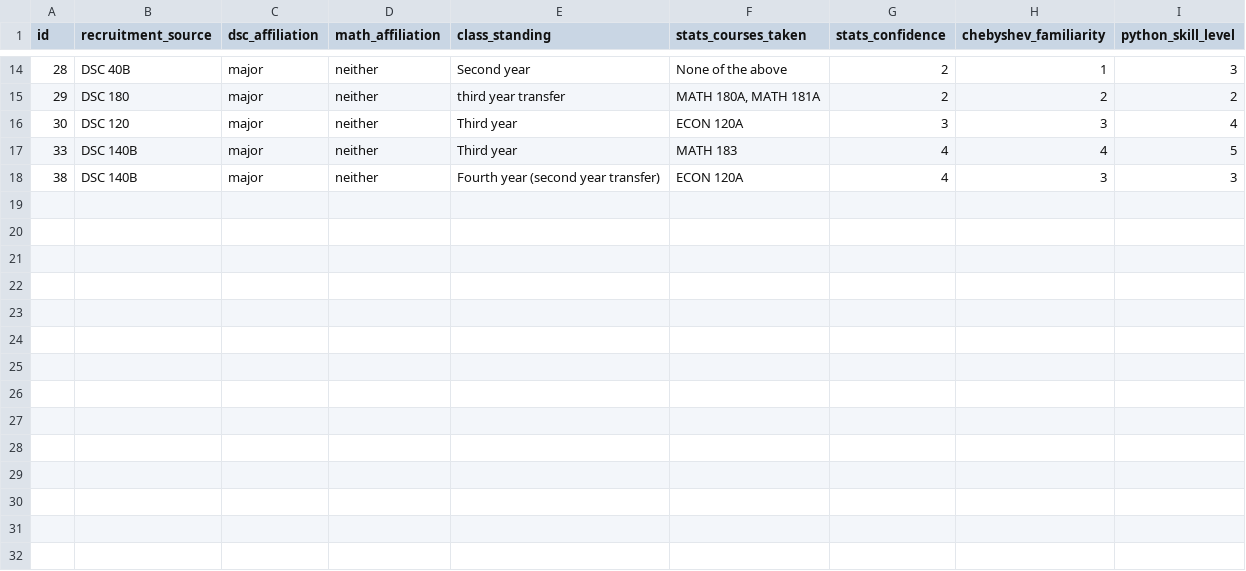
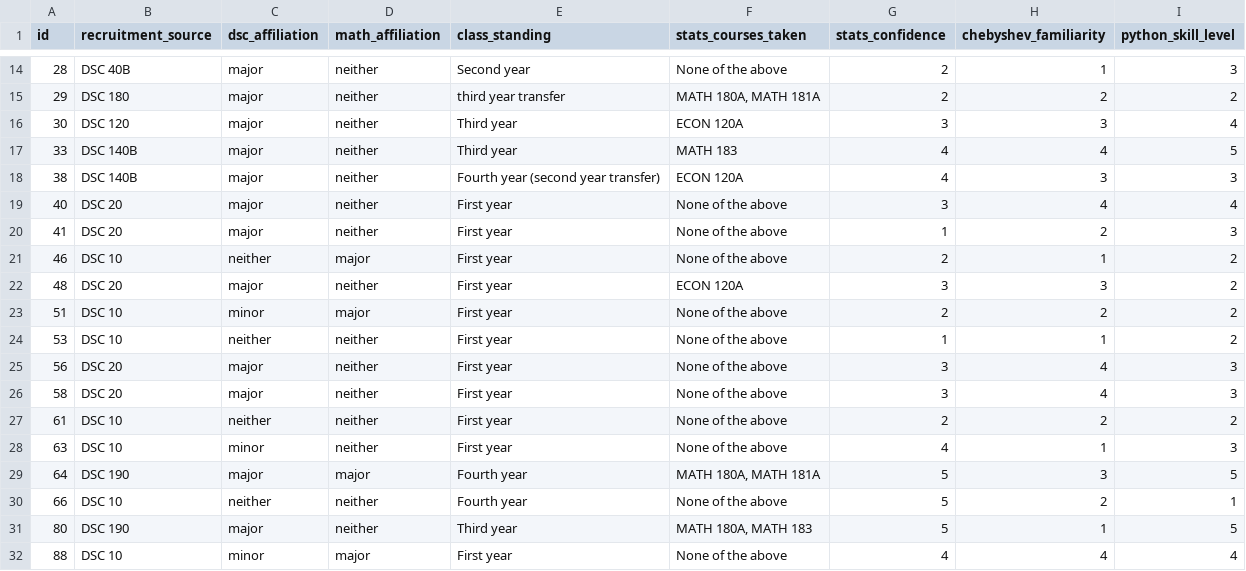
Before and after one commit to SaintHades/Simulation-coding-exercises-for-teaching-probability-theory, a CSV file: data/cleaned/intake_form.csv, drawn as a sheet; only a part is shown, gaps mark what is left out.

```diff
--- a/data/cleaned/intake_form.csv
+++ b/data/cleaned/intake_form.csv
@@ -18 +18,15 @@ id,recruitment_source,dsc_affiliation,math_affiliation,class_standing,stats_cour
 38,DSC 140B,major,neither,Fourth year (second year transfer),ECON 120A,4,3,3
+40,DSC 20,major,neither,First year,None of the above,3,4,4
+41,DSC 20,major,neither,First year,None of the above,1,2,3
+46,DSC 10,neither,major,First year,None of the above,2,1,2
+48,DSC 20,major,neither,First year,ECON 120A,3,3,2
+51,DSC 10,minor,major,First year,None of the above,2,2,2
+53,DSC 10,neither,neither,First year,None of the above,1,1,2
+56,DSC 20,major,neither,First year,None of the above,3,4,3
+58,DSC 20,major,neither,First year,None of the above,3,4,3
+61,DSC 10,neither,neither,First year,None of the above,2,2,2
+63,DSC 10,minor,neither,First year,None of the above,4,1,3
+64,DSC 190,major,major,Fourth year,"MATH 180A, MATH 181A",5,3,5
+66,DSC 10,neither,neither,Fourth year,None of the above,5,2,1
+80,DSC 190,major,neither,Third year,"MATH 180A, MATH 183",5,1,5
+88,DSC 10,minor,major,First year,None of the above,4,4,4
```
Also changed, not shown: data/cleaned/final_assessment.csv, data/cleaned/grades.csv, 7 other files.
